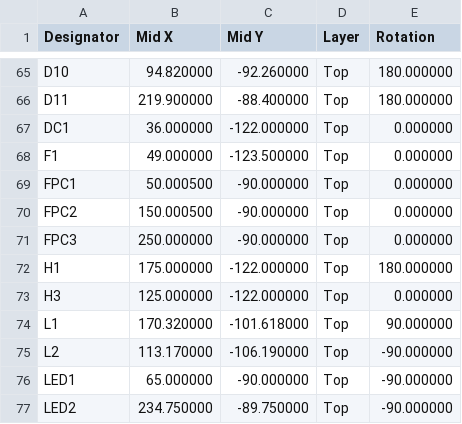
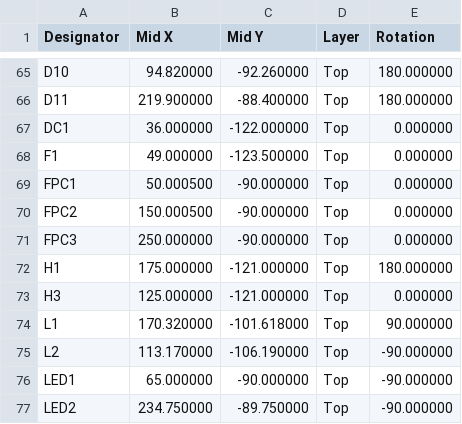
Before and after one commit to kms254/Mustang-Dash-Test, a CSV file: fab/cpl-jlcpcb.csv, drawn as a sheet; only a part is shown, gaps mark what is left out.

```diff
--- a/fab/cpl-jlcpcb.csv
+++ b/fab/cpl-jlcpcb.csv
@@ -71,4 +71,4 @@ FPC2,150.000500,-90.000000,Top,0.000000
 FPC3,250.000000,-90.000000,Top,0.000000
-H1,175.000000,-122.000000,Top,180.000000
-H3,125.000000,-122.000000,Top,0.000000
+H1,175.000000,-121.000000,Top,180.000000
+H3,125.000000,-121.000000,Top,0.000000
 L1,170.320000,-101.618000,Top,90.000000
```
Also changed, not shown: fab/cpl.csv, 7 other files.
